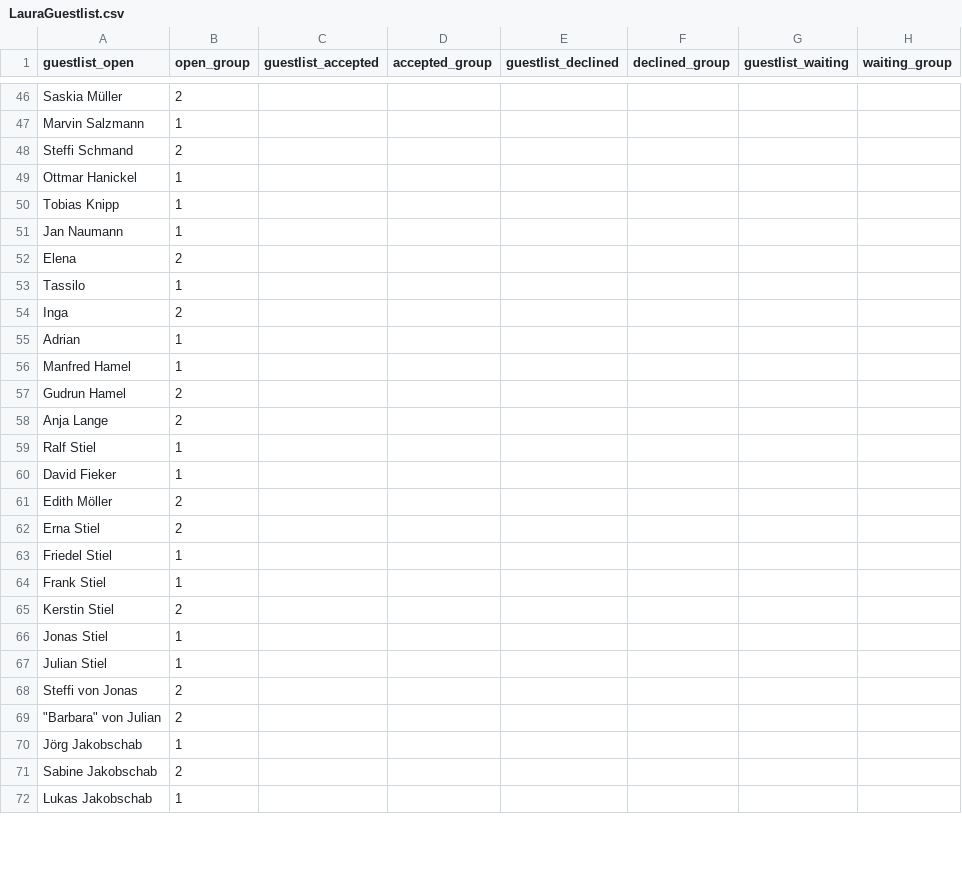
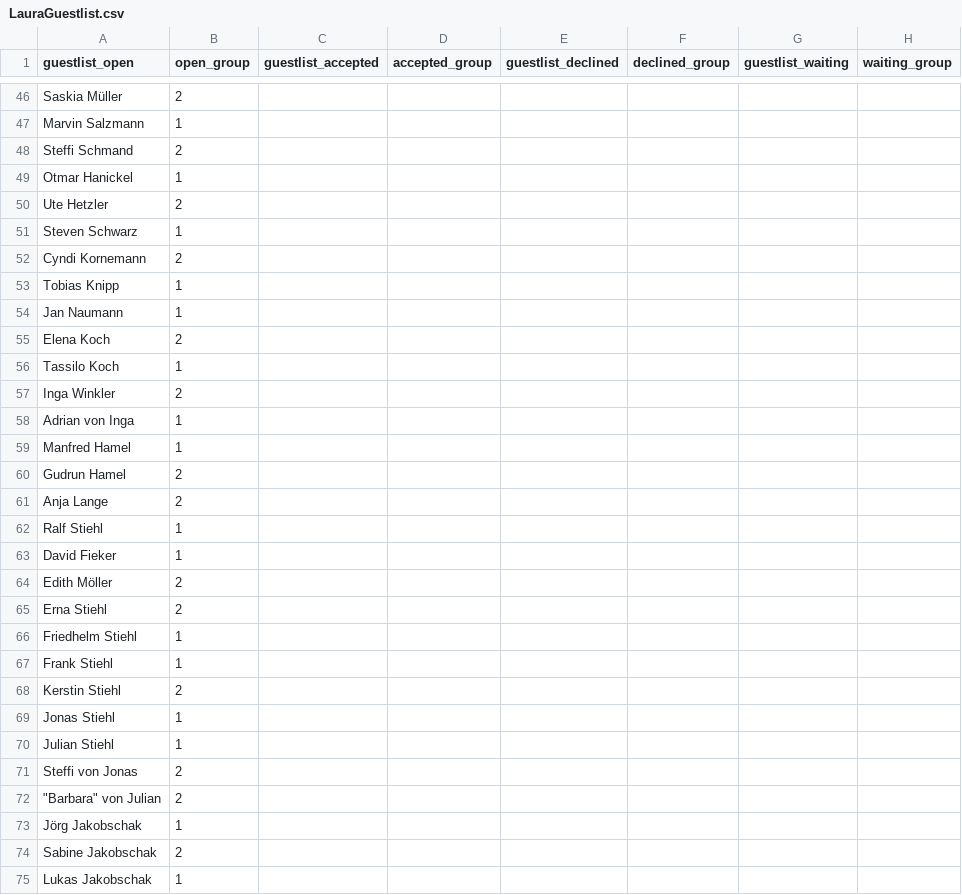
Before and after one commit to tenbuschn02/IU_Project, a CSV file: LauraGuestlist.csv, drawn as a sheet; only a part is shown, gaps mark what is left out; the diff covers the shown part only.

```diff
--- a/LauraGuestlist.csv
+++ b/LauraGuestlist.csv
@@ -48,9 +48,12 @@ Marvin Salzmann;1;;;;;;
 Steffi Schmand;2;;;;;;
-Ottmar Hanickel;1;;;;;;
+Otmar Hanickel;1;;;;;;
+Ute Hetzler;2;;;;;;
+Steven Schwarz;1;;;;;;
+Cyndi Kornemann;2;;;;;;
 Tobias Knipp;1;;;;;;
 Jan Naumann;1;;;;;;
-Elena ;2;;;;;;
-Tassilo;1;;;;;;
-Inga;2;;;;;;
-Adrian;1;;;;;;
+Elena Koch;2;;;;;;
+Tassilo Koch;1;;;;;;
+Inga Winkler;2;;;;;;
+Adrian von Inga;1;;;;;;
 Manfred Hamel;1;;;;;;
@@ -58,15 +61,15 @@ Gudrun Hamel;2;;;;;;
 Anja Lange;2;;;;;;
-Ralf Stiel;1;;;;;;
+Ralf Stiehl;1;;;;;;
 David Fieker;1;;;;;;
 Edith Möller;2;;;;;;
-Erna Stiel;2;;;;;;
-Friedel Stiel;1;;;;;;
-Frank Stiel;1;;;;;;
-Kerstin Stiel;2;;;;;;
-Jonas Stiel;1;;;;;;
-Julian Stiel;1;;;;;;
+Erna Stiehl;2;;;;;;
+Friedhelm Stiehl;1;;;;;;
+Frank Stiehl;1;;;;;;
+Kerstin Stiehl;2;;;;;;
+Jonas Stiehl;1;;;;;;
+Julian Stiehl;1;;;;;;
 Steffi von Jonas;2;;;;;;
 """Barbara"" von Julian";2;;;;;;
-Jörg Jakobschab;1;;;;;;
-Sabine Jakobschab;2;;;;;;
-Lukas Jakobschab;1;;;;;;
+Jörg Jakobschak;1;;;;;;
+Sabine Jakobschak;2;;;;;;
+Lukas Jakobschak;1;;;;;;
```
Also changed, not shown: 7 added rows, 2 removed rows and 27 edited cells elsewhere in this file, 1 other file.
